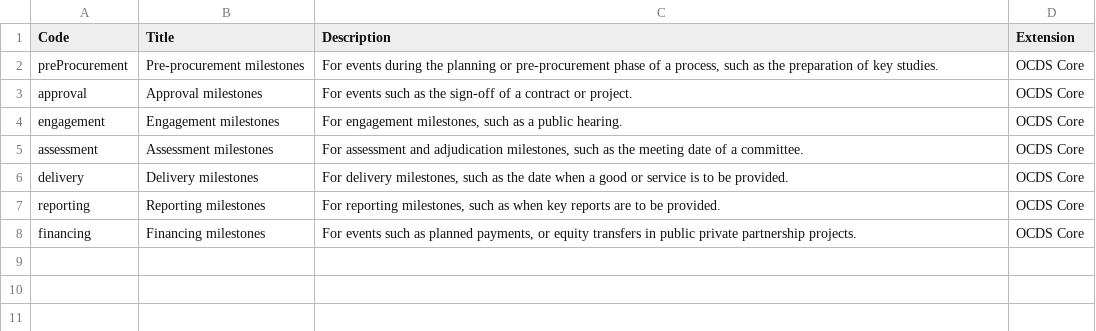
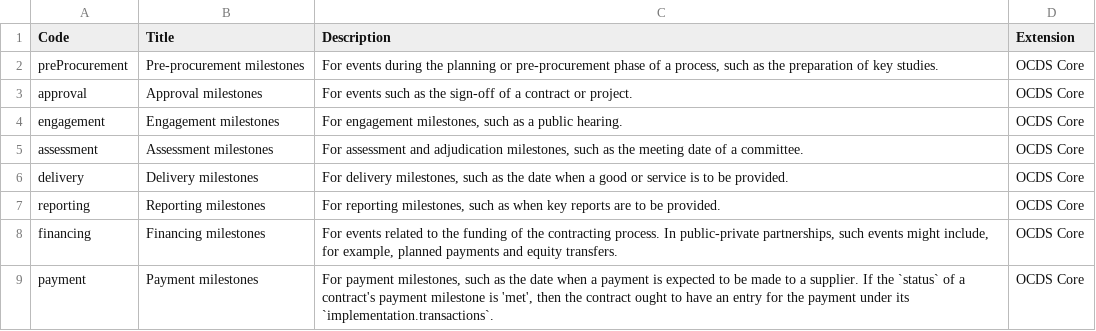
Before and after one commit to open-contracting-extensions/government-procurement-agreement, a CSV file: schema/patched/codelists/milestoneType.csv, drawn as a sheet.

```diff
--- a/schema/patched/codelists/milestoneType.csv
+++ b/schema/patched/codelists/milestoneType.csv
@@ -7,2 +7,3 @@ delivery,Delivery milestones,"For delivery milestones, such as the date when a g
 reporting,Reporting milestones,"For reporting milestones, such as when key reports are to be provided.",OCDS Core
-financing,Financing milestones,"For events such as planned payments, or equity transfers in public private partnership projects.",OCDS Core
+financing,Financing milestones,"For events related to the funding of the contracting process. In public-private partnerships, such events might include, for example, planned payments and equity transfers.",OCDS Core
+payment,Payment milestones,"For payment milestones, such as the date when a payment is expected to be made to a supplier. If the `status` of a contract's payment milestone is 'met', then the contract ought to have an entry for the payment under its `implementation.transactions`.",OCDS Core
```
Also changed, not shown: schema/patched/codelists/itemClassificationScheme.csv, 3 other files.
